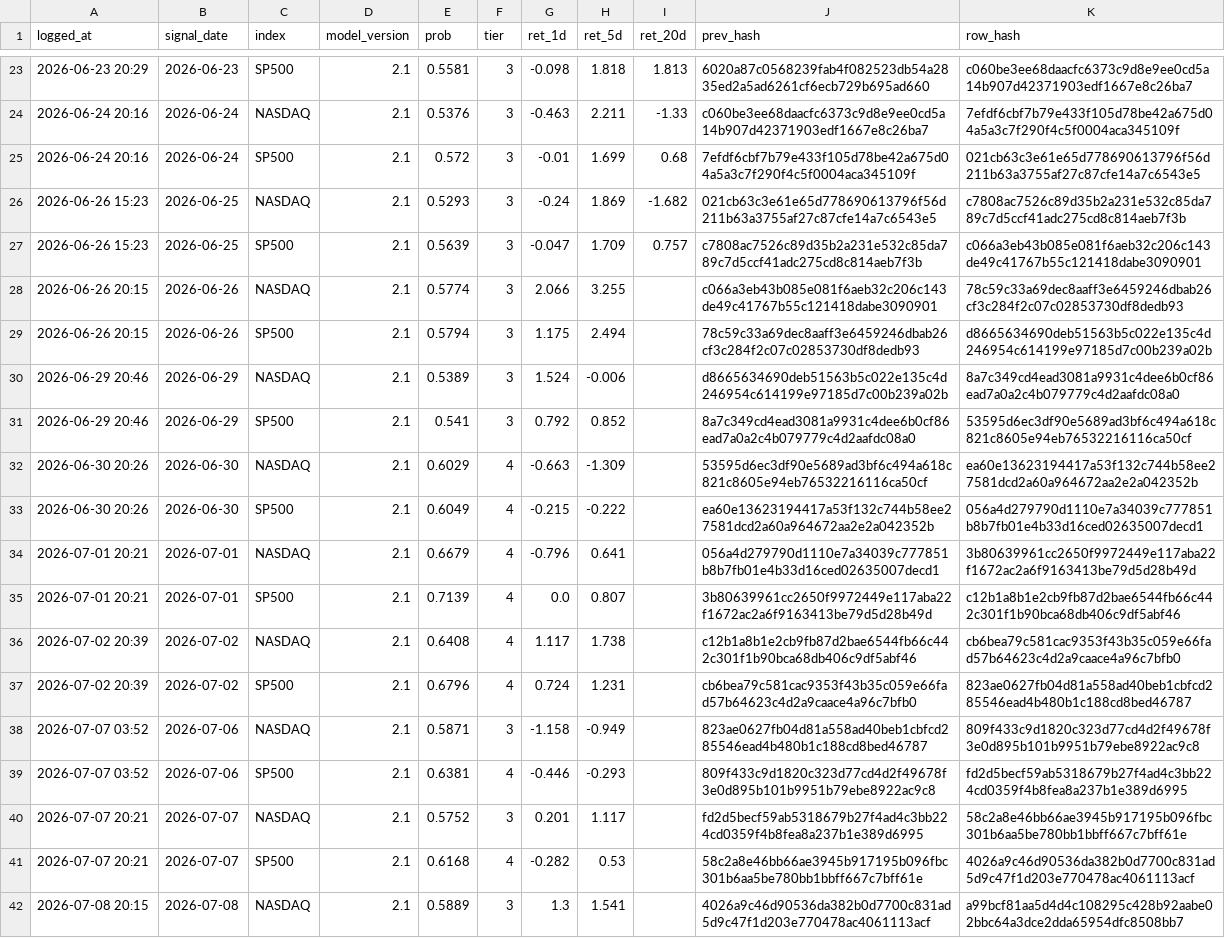
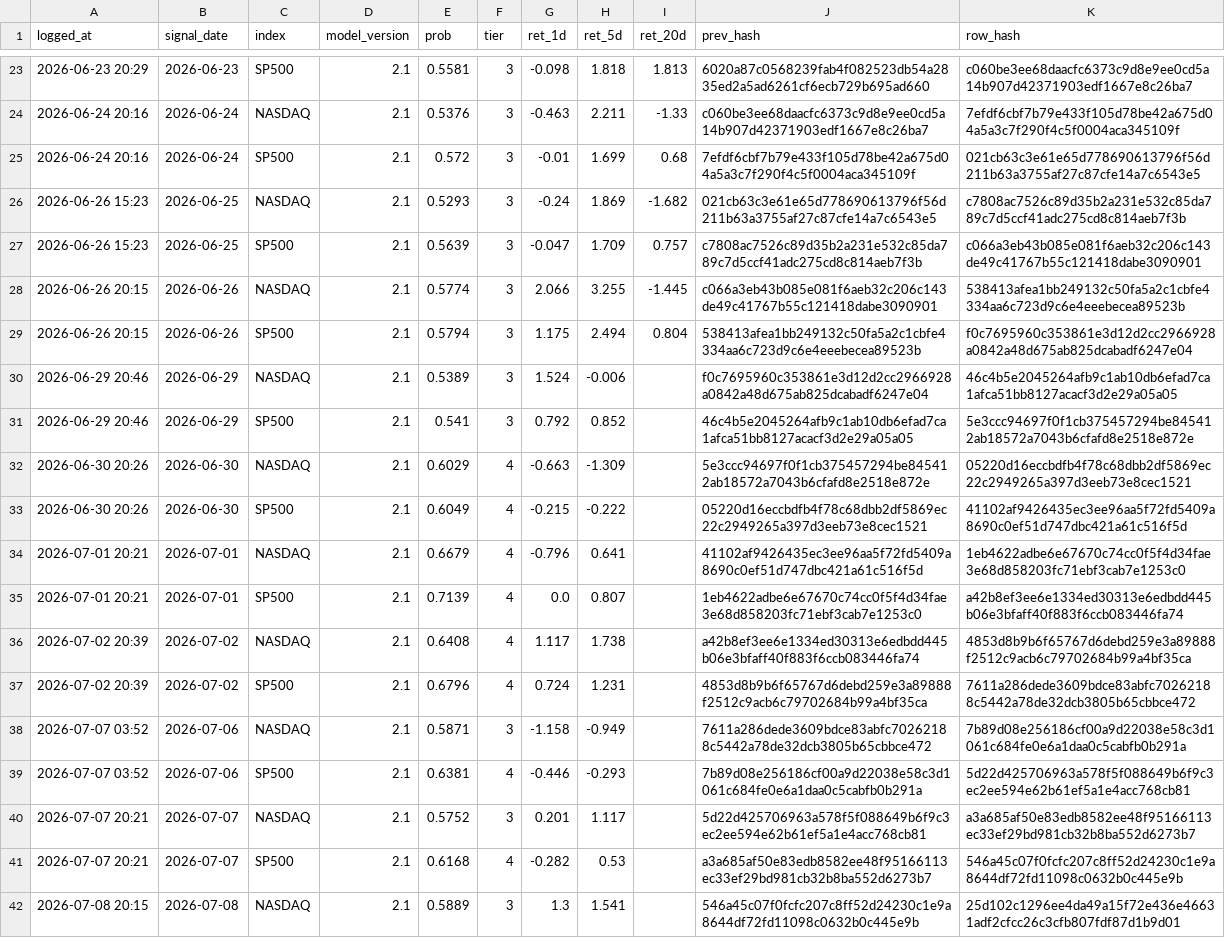
Before and after one commit to Vambrocop/alpha-lab, a CSV file: market-analysis/data/processed/prediction_log.csv, drawn as a sheet; only a part is shown, gaps mark what is left out; the diff covers the shown part only; the diff names each change by its address in the sheet, - before the commit and + after, or states it on an @@ line.

```diff
--- a/market-analysis/data/processed/prediction_log.csv
+++ b/market-analysis/data/processed/prediction_log.csv
-I28 (ret_20d): (empty)
+I28 (ret_20d): -1.445
-K28 (row_hash): 78c59c33a69dec8aaff3e6459246dbab26cf3c284f2c07c02853730df8dedb93
+K28 (row_hash): 538413afea1bb249132c50fa5a2c1cbfe4334aa6c723d9c6e4eeebecea89523b
-I29 (ret_20d): (empty)
+I29 (ret_20d): 0.804
-J29 (prev_hash): 78c59c33a69dec8aaff3e6459246dbab26cf3c284f2c07c02853730df8dedb93
+J29 (prev_hash): 538413afea1bb249132c50fa5a2c1cbfe4334aa6c723d9c6e4eeebecea89523b
-K29 (row_hash): d8665634690deb51563b5c022e135c4d246954c614199e97185d7c00b239a02b
+K29 (row_hash): f0c7695960c353861e3d12d2cc2966928a0842a48d675ab825dcabadf6247e04
-J30 (prev_hash): d8665634690deb51563b5c022e135c4d246954c614199e97185d7c00b239a02b
+J30 (prev_hash): f0c7695960c353861e3d12d2cc2966928a0842a48d675ab825dcabadf6247e04
-K30 (row_hash): 8a7c349cd4ead3081a9931c4dee6b0cf86ead7a0a2c4b079779c4d2aafdc08a0
+K30 (row_hash): 46c4b5e2045264afb9c1ab10db6efad7ca1afca51bb8127acacf3d2e29a05a05
-J31 (prev_hash): 8a7c349cd4ead3081a9931c4dee6b0cf86ead7a0a2c4b079779c4d2aafdc08a0
+J31 (prev_hash): 46c4b5e2045264afb9c1ab10db6efad7ca1afca51bb8127acacf3d2e29a05a05
-K31 (row_hash): 53595d6ec3df90e5689ad3bf6c494a618c821c8605e94eb76532216116ca50cf
+K31 (row_hash): 5e3ccc94697f0f1cb375457294be845412ab18572a7043b6cfafd8e2518e872e
-J32 (prev_hash): 53595d6ec3df90e5689ad3bf6c494a618c821c8605e94eb76532216116ca50cf
+J32 (prev_hash): 5e3ccc94697f0f1cb375457294be845412ab18572a7043b6cfafd8e2518e872e
-K32 (row_hash): ea60e13623194417a53f132c744b58ee27581dcd2a60a964672aa2e2a042352b
+K32 (row_hash): 05220d16eccbdfb4f78c68dbb2df5869ec22c2949265a397d3eeb73e8cec1521
-J33 (prev_hash): ea60e13623194417a53f132c744b58ee27581dcd2a60a964672aa2e2a042352b
+J33 (prev_hash): 05220d16eccbdfb4f78c68dbb2df5869ec22c2949265a397d3eeb73e8cec1521
-K33 (row_hash): 056a4d279790d1110e7a34039c777851b8b7fb01e4b33d16ced02635007decd1
+K33 (row_hash): 41102af9426435ec3ee96aa5f72fd5409a8690c0ef51d747dbc421a61c516f5d
-J34 (prev_hash): 056a4d279790d1110e7a34039c777851b8b7fb01e4b33d16ced02635007decd1
+J34 (prev_hash): 41102af9426435ec3ee96aa5f72fd5409a8690c0ef51d747dbc421a61c516f5d
-K34 (row_hash): 3b80639961cc2650f9972449e117aba22f1672ac2a6f9163413be79d5d28b49d
+K34 (row_hash): 1eb4622adbe6e67670c74cc0f5f4d34fae3e68d858203fc71ebf3cab7e1253c0
-J35 (prev_hash): 3b80639961cc2650f9972449e117aba22f1672ac2a6f9163413be79d5d28b49d
+J35 (prev_hash): 1eb4622adbe6e67670c74cc0f5f4d34fae3e68d858203fc71ebf3cab7e1253c0
-K35 (row_hash): c12b1a8b1e2cb9fb87d2bae6544fb66c442c301f1b90bca68db406c9df5abf46
+K35 (row_hash): a42b8ef3ee6e1334ed30313e6edbdd445b06e3bfaff40f883f6ccb083446fa74
-J36 (prev_hash): c12b1a8b1e2cb9fb87d2bae6544fb66c442c301f1b90bca68db406c9df5abf46
+J36 (prev_hash): a42b8ef3ee6e1334ed30313e6edbdd445b06e3bfaff40f883f6ccb083446fa74
-K36 (row_hash): cb6bea79c581cac9353f43b35c059e66fad57b64623c4d2a9caace4a96c7bfb0
+K36 (row_hash): 4853d8b9b6f65767d6debd259e3a89888f2512c9acb6c79702684b99a4bf35ca
-J37 (prev_hash): cb6bea79c581cac9353f43b35c059e66fad57b64623c4d2a9caace4a96c7bfb0
+J37 (prev_hash): 4853d8b9b6f65767d6debd259e3a89888f2512c9acb6c79702684b99a4bf35ca
-K37 (row_hash): 823ae0627fb04d81a558ad40beb1cbfcd285546ead4b480b1c188cd8bed46787
+K37 (row_hash): 7611a286dede3609bdce83abfc70262188c5442a78de32dcb3805b65cbbce472
-J38 (prev_hash): 823ae0627fb04d81a558ad40beb1cbfcd285546ead4b480b1c188cd8bed46787
+J38 (prev_hash): 7611a286dede3609bdce83abfc70262188c5442a78de32dcb3805b65cbbce472
-K38 (row_hash): 809f433c9d1820c323d77cd4d2f49678f3e0d895b101b9951b79ebe8922ac9c8
+K38 (row_hash): 7b89d08e256186cf00a9d22038e58c3d1061c684fe0e6a1daa0c5cabfb0b291a
-J39 (prev_hash): 809f433c9d1820c323d77cd4d2f49678f3e0d895b101b9951b79ebe8922ac9c8
+J39 (prev_hash): 7b89d08e256186cf00a9d22038e58c3d1061c684fe0e6a1daa0c5cabfb0b291a
-K39 (row_hash): fd2d5becf59ab5318679b27f4ad4c3bb224cd0359f4b8fea8a237b1e389d6995
+K39 (row_hash): 5d22d425706963a578f5f088649b6f9c3ec2ee594e62b61ef5a1e4acc768cb81
-J40 (prev_hash): fd2d5becf59ab5318679b27f4ad4c3bb224cd0359f4b8fea8a237b1e389d6995
+J40 (prev_hash): 5d22d425706963a578f5f088649b6f9c3ec2ee594e62b61ef5a1e4acc768cb81
-K40 (row_hash): 58c2a8e46bb66ae3945b917195b096fbc301b6aa5be780bb1bbff667c7bff61e
+K40 (row_hash): a3a685af50e83edb8582ee48f95166113ec33ef29bd981cb32b8ba552d6273b7
-J41 (prev_hash): 58c2a8e46bb66ae3945b917195b096fbc301b6aa5be780bb1bbff667c7bff61e
+J41 (prev_hash): a3a685af50e83edb8582ee48f95166113ec33ef29bd981cb32b8ba552d6273b7
-K41 (row_hash): 4026a9c46d90536da382b0d7700c831ad5d9c47f1d203e770478ac4061113acf
+K41 (row_hash): 546a45c07f0fcfc207c8ff52d24230c1e9a8644df72fd11098c0632b0c445e9b
-J42 (prev_hash): 4026a9c46d90536da382b0d7700c831ad5d9c47f1d203e770478ac4061113acf
+J42 (prev_hash): 546a45c07f0fcfc207c8ff52d24230c1e9a8644df72fd11098c0632b0c445e9b
-K42 (row_hash): a99bcf81aa5d4d4c108295c428b92aabe02bbc64a3dce2dda65954dfc8508bb7
+K42 (row_hash): 25d102c1296ee4da49a15f72e436e46631adf2cfcc26c3cfb807fdf87d1b9d01
```
Also changed, not shown: 52 edited cells elsewhere in this file, market-analysis/data/processed/paper_ledger.csv, 19 other files.
